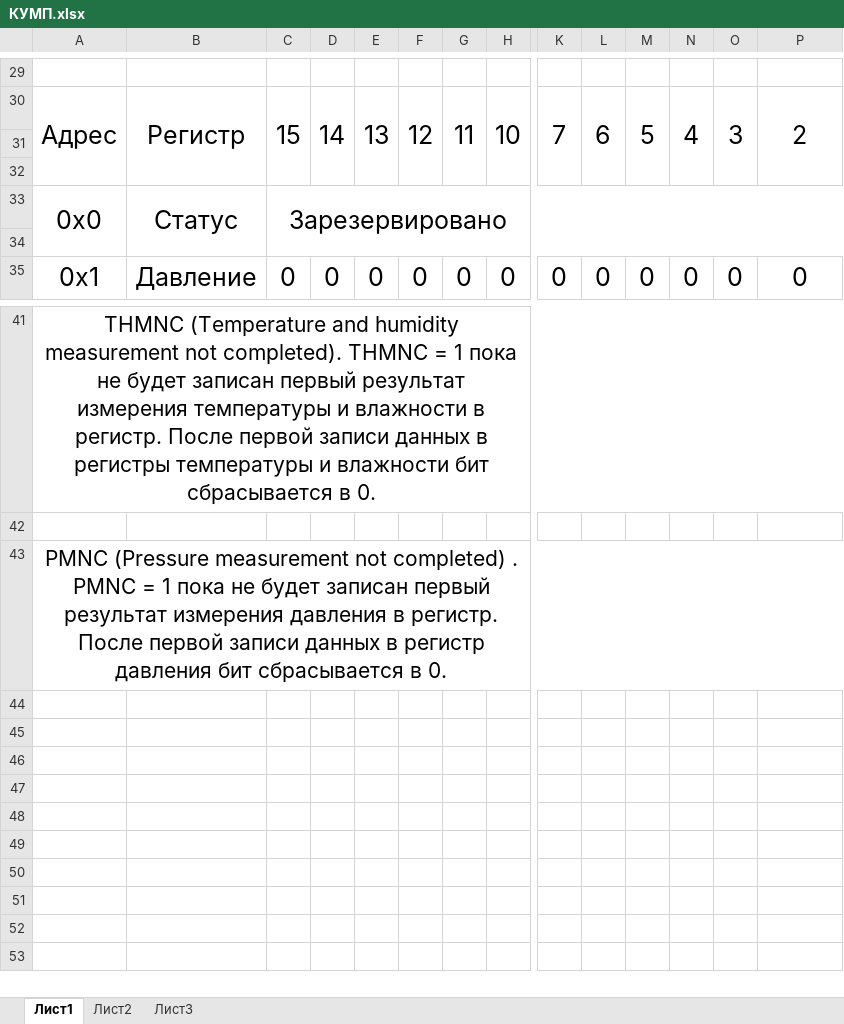
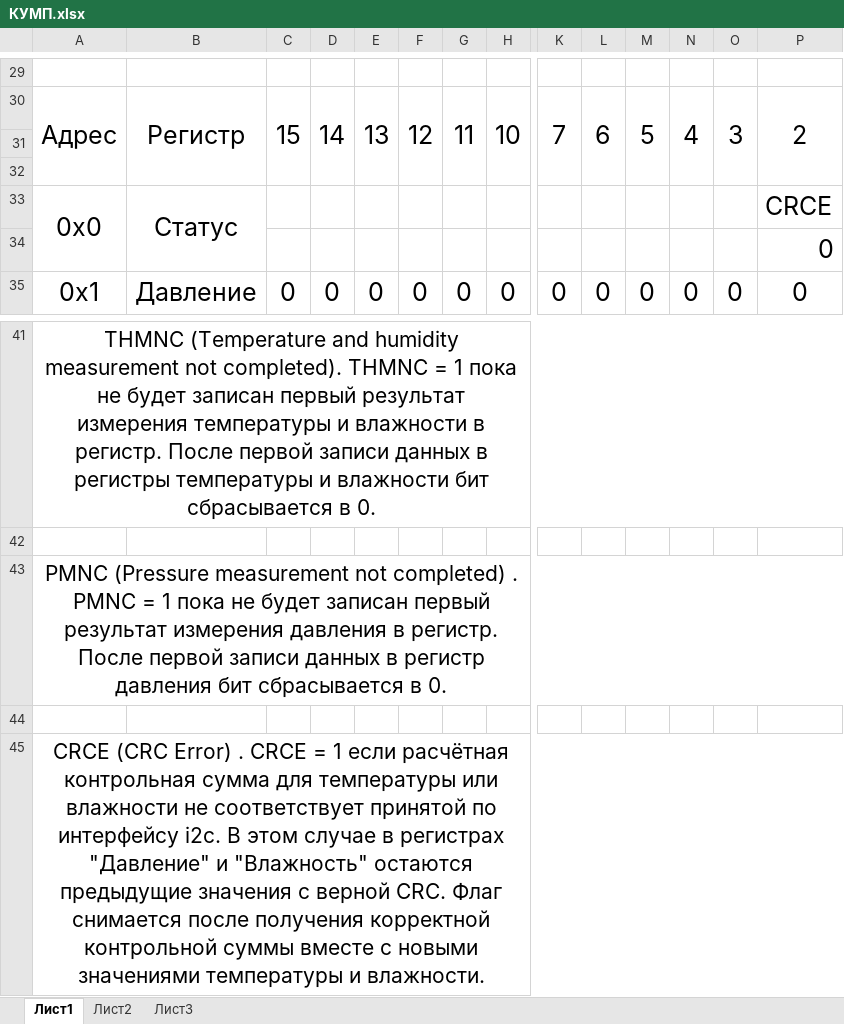
Before and after one commit to NikitaKul209/KUMP_STM32_F401CCUx, an Excel workbook: КУМП.xlsx, sheet Лист1, drawn as a sheet; only a part is shown, gaps mark what is left out; values as stored, in another font and other column widths than the file's, no borders; removed rows and columns are numbered as before the commit, all else as after; rows hold the shown columns only; the diff names each change by its address in the sheet, - before the commit and + after, or states it on an @@ line.

```diff
--- a/КУМП.xlsx (sheet Лист1)
+++ b/КУМП.xlsx (sheet Лист1)
-C33: Зарезервировано
+C33: (empty)
-C33:P34 merged
-P33: (empty)
+P33: CRCE
-P34: (empty)
+P34: 0
+row 44: (empty)
+row 45: CRCE (CRC Error) . CRCE = 1 если расчётная контрольная сумма для температуры или влажности не соответствует принятой по интерфейсу i2c. В этом случае в регистрах "Давление" и "Влажность" остаются предыдущие значения с верной CRC. Флаг снимается после получения корректной контрольной суммы вместе с новыми значениями температуры и влажности.
```
Also changed, not shown: 6 other files.
